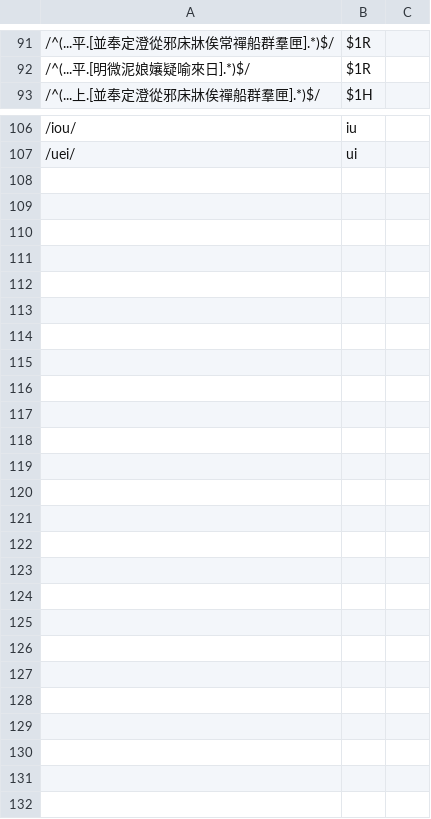
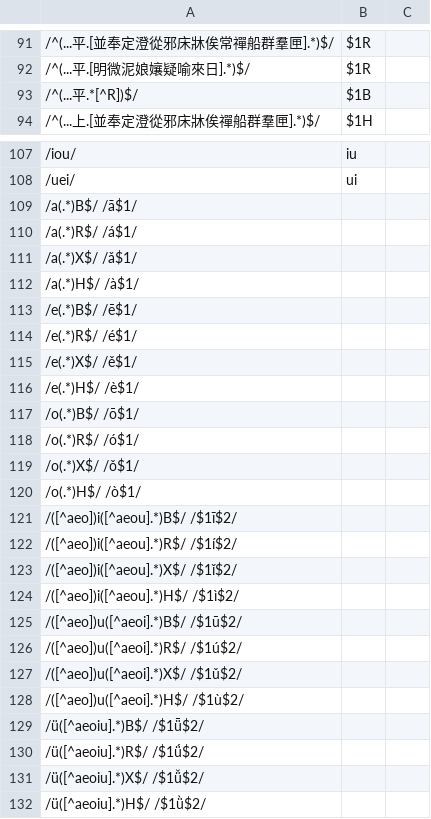
Before and after one commit to hhliow/mandarin, a TSV file: hhliow/canonicalToPinyin.tsv, drawn as a sheet; only a part is shown, gaps mark what is left out.

Commit message:
Update canonicalToPinyin.tsv

```diff
--- a/hhliow/canonicalToPinyin.tsv
+++ b/hhliow/canonicalToPinyin.tsv
@@ -92,2 +92,3 @@
 /^(...平.[明微泥娘孃疑喻來日].*)$/	$1R
+/^(...平.*[^R])$/	$1B
 /^(...上.[並奉定澄從邪床牀俟禪船群羣匣].*)$/	$1H
@@ -107 +108,25 @@
 /uei/	ui
+/a(.*)B$/ /ā$1/
+/a(.*)R$/ /á$1/
+/a(.*)X$/ /ǎ$1/
+/a(.*)H$/ /à$1/
+/e(.*)B$/ /ē$1/
+/e(.*)R$/ /é$1/
+/e(.*)X$/ /ě$1/
+/e(.*)H$/ /è$1/
+/o(.*)B$/ /ō$1/
+/o(.*)R$/ /ó$1/
+/o(.*)X$/ /ǒ$1/
+/o(.*)H$/ /ò$1/
+/([^aeo])i([^aeou].*)B$/ /$1ī$2/
+/([^aeo])i([^aeou].*)R$/ /$1í$2/
+/([^aeo])i([^aeou].*)X$/ /$1ǐ$2/
+/([^aeo])i([^aeou].*)H$/ /$1ì$2/
+/([^aeo])u([^aeoi].*)B$/ /$1ū$2/
+/([^aeo])u([^aeoi].*)R$/ /$1ú$2/
+/([^aeo])u([^aeoi].*)X$/ /$1ǔ$2/
+/([^aeo])u([^aeoi].*)H$/ /$1ù$2/
+/ü([^aeoiu].*)B$/ /$1ǖ$2/
+/ü([^aeoiu].*)R$/ /$1ǘ$2/
+/ü([^aeoiu].*)X$/ /$1ǚ$2/
+/ü([^aeoiu].*)H$/ /$1ǜ$2/
```
